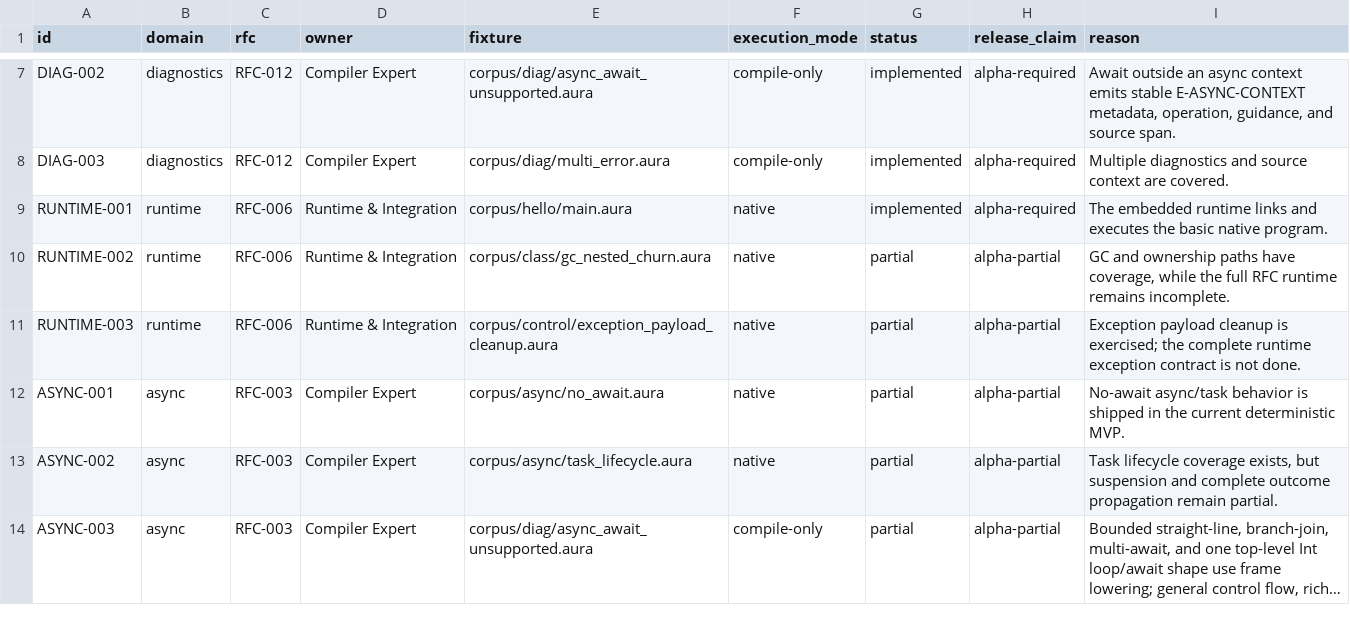
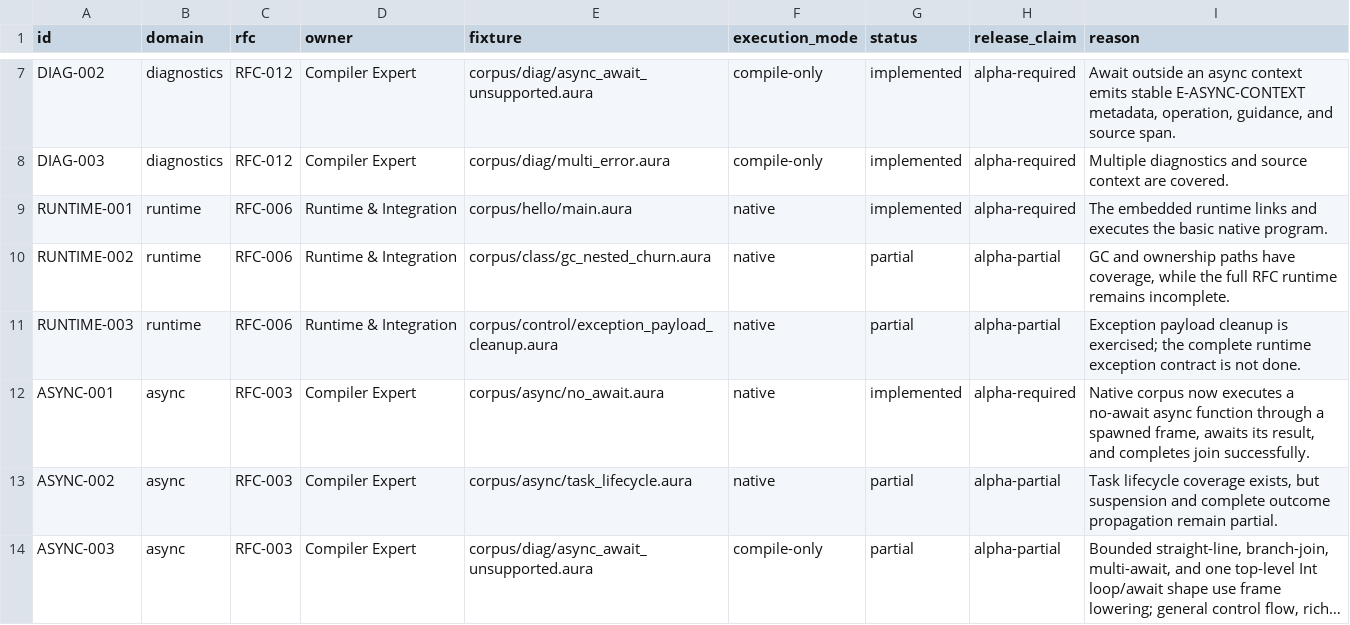
Before and after one commit to auraspace/aura, a TSV file: docs/plans/v0.1.1-alpha/contract-matrix.tsv, drawn as a sheet; only a part is shown, gaps mark what is left out; long unchanged cells end in ….

Commit message:
test(async): close no-await corpus contract

```diff
--- a/docs/plans/v0.1.1-alpha/contract-matrix.tsv
+++ b/docs/plans/v0.1.1-alpha/contract-matrix.tsv
@@ -11,3 +11,3 @@ RUNTIME-002	runtime	RFC-006	Runtime & Integration	corpus/class/gc_nested_churn.a
 RUNTIME-003	runtime	RFC-006	Runtime & Integration	corpus/control/exception_payload_cleanup.aura	native	partial	alpha-partial	Exception payload cleanup is exercised; the complete runtime exception contract is not done.
-ASYNC-001	async	RFC-003	Compiler Expert	corpus/async/no_await.aura	native	partial	alpha-partial	No-await async/task behavior is shipped in the current deterministic MVP.
+ASYNC-001	async	RFC-003	Compiler Expert	corpus/async/no_await.aura	native	implemented	alpha-required	Native corpus now executes a no-await async function through a spawned frame, awaits its result, and completes join successfully.
 ASYNC-002	async	RFC-003	Compiler Expert	corpus/async/task_lifecycle.aura	native	partial	alpha-partial	Task lifecycle coverage exists, but suspension and complete outcome propagation remain partial.
```
Also changed, not shown: 3 other files.
